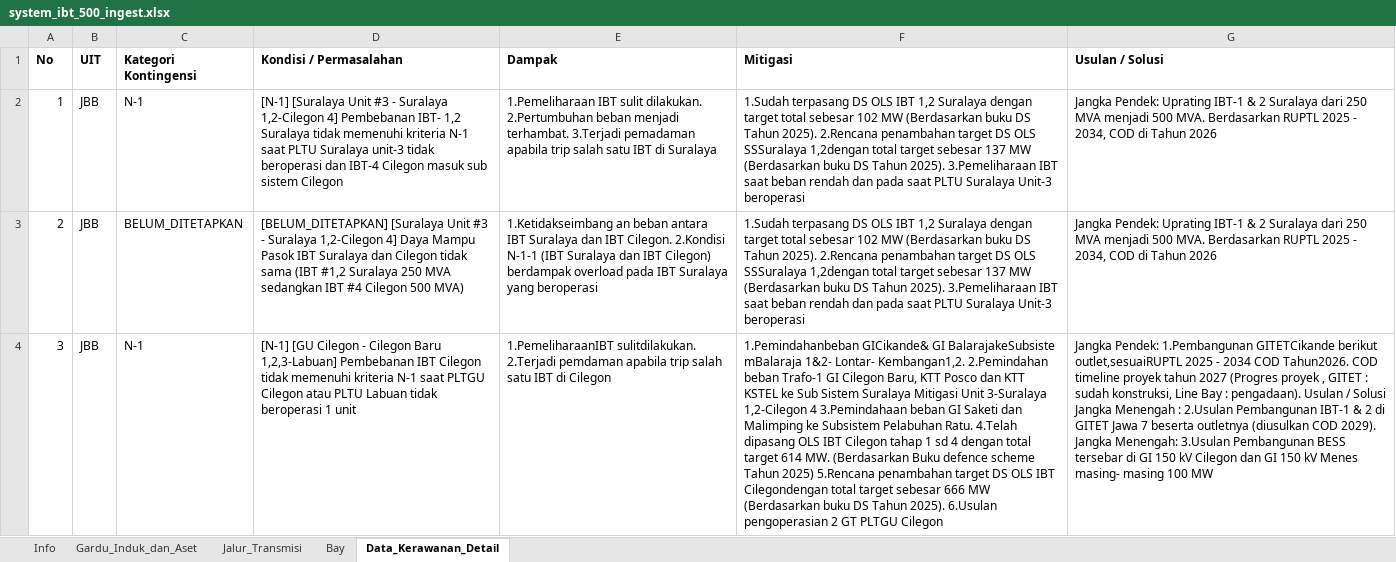
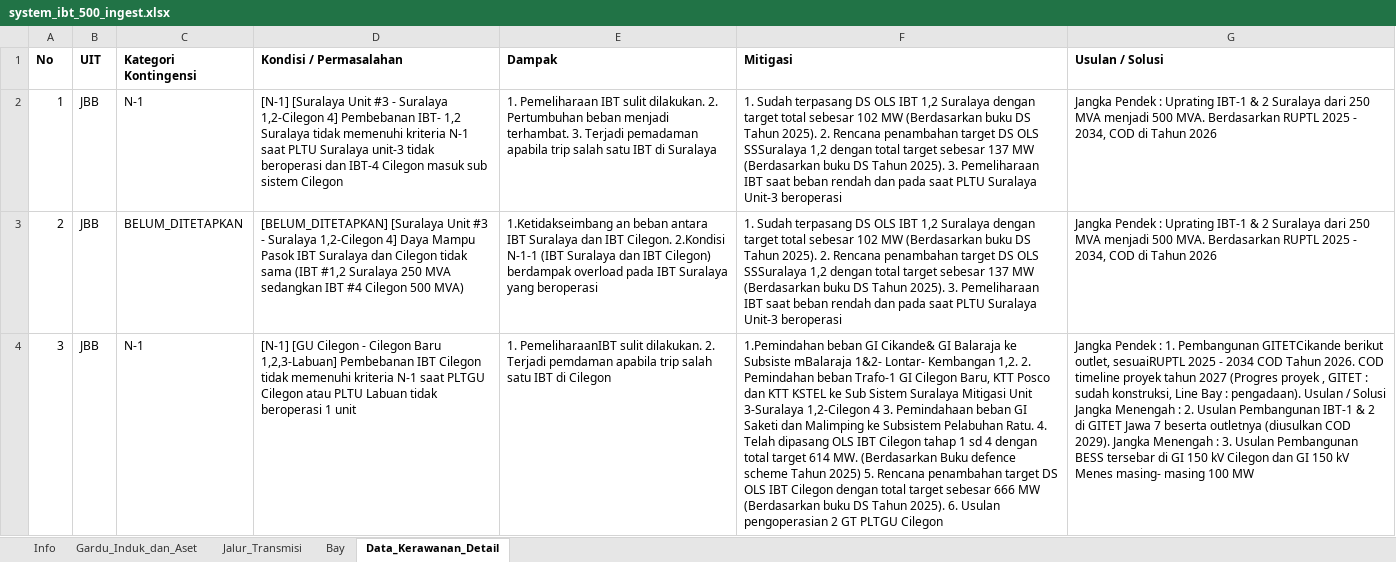
Before and after one commit to hafizna/SLD_engine, an Excel workbook: samples/system_ibt_500_ingest.xlsx, sheet Data_Kerawanan_Detail, drawn as a sheet; only a part is shown; values as stored, in another font and other column widths than the file's, no borders; the diff covers the shown part only; the diff names each change by its address in the sheet, - before the commit and + after, or states it on an @@ line.

```diff
--- a/samples/system_ibt_500_ingest.xlsx (sheet Data_Kerawanan_Detail)
+++ b/samples/system_ibt_500_ingest.xlsx (sheet Data_Kerawanan_Detail)
-E2 (Dampak): 1.Pemeliharaan IBT sulit dilakukan. 2.Pertumbuhan beban menjadi terhambat. 3.Terjadi pemadaman apabila…
+E2 (Dampak): 1. Pemeliharaan IBT sulit dilakukan. 2. Pertumbuhan beban menjadi terhambat. 3. Terjadi pemadaman apabila…
-F2:F3 (Mitigasi): 1.Sudah terpasang DS OLS IBT 1,2 Suralaya dengan target total sebesar 102 MW (Berdasarkan buku DS Tahun 2025). 2.Rencana penambahan target DS OLS SSSuralaya 1,2dengan total target sebesar 137 MW (Berdasarkan buku DS Tahun 2025). 3.Pemeliharaan IBT saat…
+F2:F3 (Mitigasi): 1. Sudah terpasang DS OLS IBT 1,2 Suralaya dengan target total sebesar 102 MW (Berdasarkan buku DS Tahun 2025). 2. Rencana penambahan target DS OLS SSSuralaya 1,2 dengan total target sebesar 137 MW (Berdasarkan buku DS Tahun 2025). 3. Pemeliharaan IBT saat…
-G2:G3 (Usulan / Solusi): Jangka Pendek: Uprating IBT-1…
+G2:G3 (Usulan / Solusi): Jangka Pendek : Uprating IBT-1…
-E4 (Dampak): 1.PemeliharaanIBT sulitdilakukan. 2.Terjadi pemdaman apabila…
+E4 (Dampak): 1. PemeliharaanIBT sulit dilakukan. 2. Terjadi pemdaman apabila…
-F4 (Mitigasi): 1.Pemindahanbeban GICikande& GI BalarajakeSubsiste mBalaraja 1&2- Lontar- Kembangan1,2. 2.Pemindahan beban Trafo-1 GI Cilegon Baru, KTT Posco dan KTT KSTEL ke Sub Sistem Suralaya Mitigasi Unit 3-Suralaya 1,2-Cilegon 4 3.Pemindahaan beban GI Saketi dan Malimping ke Subsistem Pelabuhan Ratu. 4.Telah dipasang OLS IBT Cilegon tahap 1 sd 4 dengan total target 614 MW. (Berdasarkan Buku defence scheme Tahun 2025) 5.Rencana penambahan target DS OLS IBT Cilegondengan total target sebesar 666 MW (Berdasarkan buku DS Tahun 2025). 6.Usulan pengoperasian 2…
+F4 (Mitigasi): 1.Pemindahan beban GI Cikande& GI Balaraja ke Subsiste mBalaraja 1&2- Lontar- Kembangan 1,2. 2. Pemindahan beban Trafo-1 GI Cilegon Baru, KTT Posco dan KTT KSTEL ke Sub Sistem Suralaya Mitigasi Unit 3-Suralaya 1,2-Cilegon 4 3. Pemindahaan beban GI Saketi dan Malimping ke Subsistem Pelabuhan Ratu. 4. Telah dipasang OLS IBT Cilegon tahap 1 sd 4 dengan total target 614 MW. (Berdasarkan Buku defence scheme Tahun 2025) 5. Rencana penambahan target DS OLS IBT Cilegon dengan total target sebesar 666 MW (Berdasarkan buku DS Tahun 2025). 6. Usulan pengoperasian 2…
-G4 (Usulan / Solusi): Jangka Pendek: 1.Pembangunan GITETCikande berikut outlet,sesuaiRUPTL 2025 - 2034 COD Tahun2026. COD timeline proyek tahun 2027 (Progres proyek , GITET : sudah konstruksi, Line Bay : pengadaan). Usulan / Solusi Jangka Menengah : 2.Usulan Pembangunan IBT-1 & 2 di GITET Jawa 7 beserta outletnya (diusulkan COD 2029). Jangka Menengah: 3.Usulan Pembangunan BESS…
+G4 (Usulan / Solusi): Jangka Pendek : 1. Pembangunan GITETCikande berikut outlet, sesuaiRUPTL 2025 - 2034 COD Tahun 2026. COD timeline proyek tahun 2027 (Progres proyek , GITET : sudah konstruksi, Line Bay : pengadaan). Usulan / Solusi Jangka Menengah : 2. Usulan Pembangunan IBT-1 & 2 di GITET Jawa 7 beserta outletnya (diusulkan COD 2029). Jangka Menengah : 3. Usulan Pembangunan BESS…
```
Also changed, not shown: 86 edited cells elsewhere in this sheet, samples/ss_bdgsel_nubrg_ingest.xlsx, samples/ss_cbatu34_mdrcn_ingest.xlsx, 25 other files.
